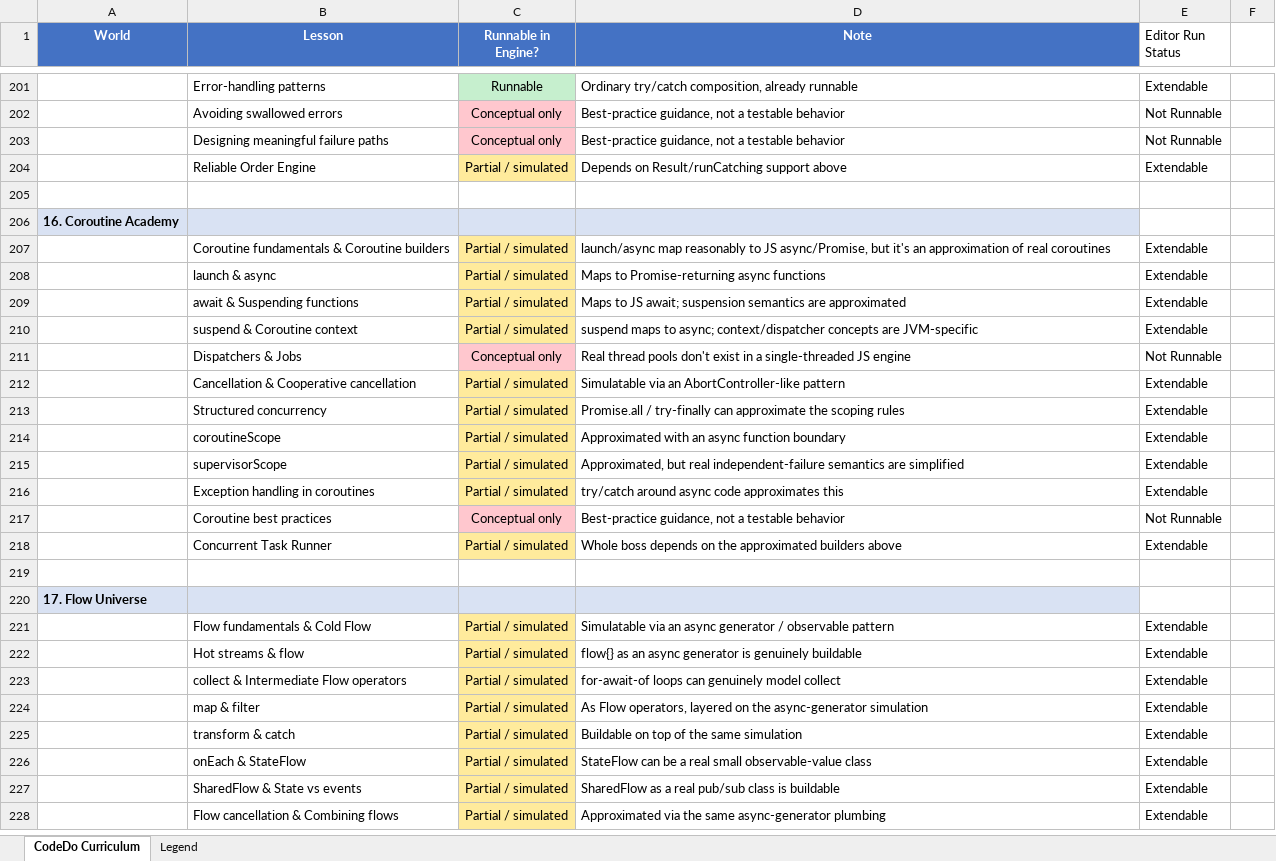
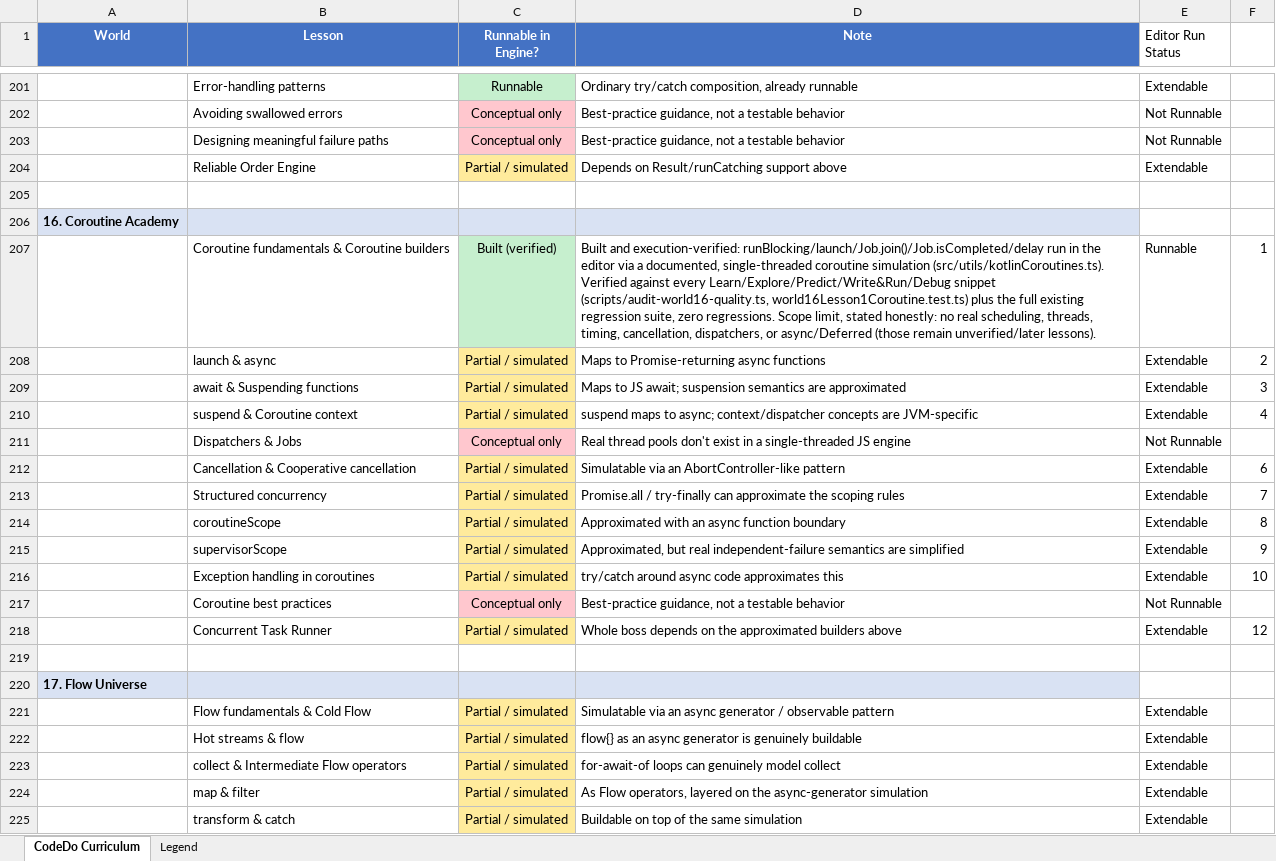
Before and after one commit to llbnailswali/CodeDoLLB, an Excel workbook: CodeDo_Editor_capacity_per_lesson_status.xlsx, sheet CodeDo Curriculum, drawn as a sheet; only a part is shown, gaps mark what is left out; the shorter side is filled out with more unchanged rows; values as stored, in another font and other column widths than the file's, no borders; the diff names each change by its address in the sheet, - before the commit and + after, or states it on an @@ line.

```diff
--- a/CodeDo_Editor_capacity_per_lesson_status.xlsx (sheet CodeDo Curriculum)
+++ b/CodeDo_Editor_capacity_per_lesson_status.xlsx (sheet CodeDo Curriculum)
-C207 (Runnable in Engine?): Partial / simulated
+C207 (Runnable in Engine?): Built (verified)
-C207 fill: #FFEB9C
+C207 fill: #C6EFCE
-D207 (Note): launch/async map reasonably to JS async/Promise, but it's an approximation of real coroutines
+D207 (Note): Built and execution-verified: runBlocking/launch/Job.join()/Job.isCompleted/delay run in the editor via a documented, single-threaded coroutine simulation (src/utils/kotlinCoroutines.ts). Verified against every Learn/Explore/Predict/Write&Run/Debug snippet (scripts/audit-world16-quality.ts, world16Lesson1Coroutine.test.ts) plus the full existing regression suite, zero regressions. Scope limit, stated honestly: no real scheduling, threads, timing, cancellation, dispatchers, or async/Deferred (those remain unverified/later lessons).
-E207 (Editor Run Status): Extendable
+E207 (Editor Run Status): Runnable
-F207: (empty)
+F207: 1
-F208: (empty)
+F208: 2
-F209: (empty)
+F209: 3
-F210: (empty)
+F210: 4
-F212: (empty)
+F212: 6
-F213: (empty)
+F213: 7
-F214: (empty)
+F214: 8
-F215: (empty)
+F215: 9
-F216: (empty)
+F216: 10
-F218: (empty)
+F218: 12
```
